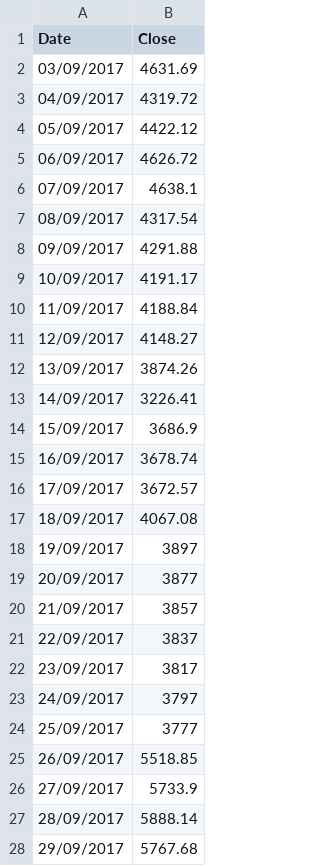
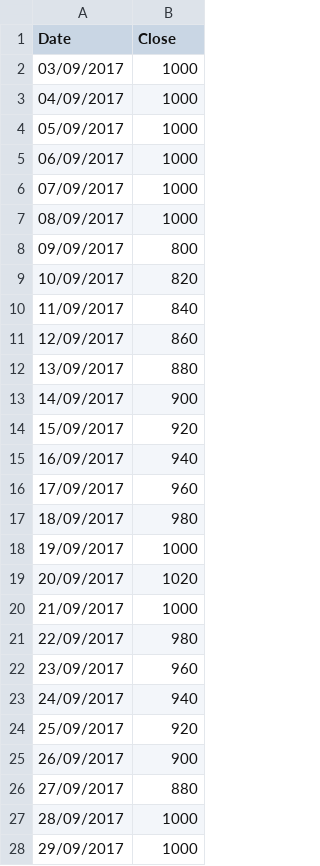
Before and after one commit to vcharretier/Trading-algorithm, a CSV file: csv/BTC_test.csv, drawn as a sheet; only a part is shown; the diff covers the shown part only.

Commit message:
Resolve RSI bugs Remove old data.rb file

```diff
--- a/csv/BTC_test.csv
+++ b/csv/BTC_test.csv
@@ -2,27 +2,27 @@ Date, Close
-03/09/2017,4631.69
-04/09/2017,4319.72
-05/09/2017,4422.12
-06/09/2017,4626.72
-07/09/2017,4638.1
-08/09/2017,4317.54
-09/09/2017,4291.88
-10/09/2017,4191.17
-11/09/2017,4188.84
-12/09/2017,4148.27
-13/09/2017,3874.26
-14/09/2017,3226.41
-15/09/2017,3686.9
-16/09/2017,3678.74
-17/09/2017,3672.57
-18/09/2017,4067.08
-19/09/2017,3897
-20/09/2017,3877
-21/09/2017,3857
-22/09/2017,3837
-23/09/2017,3817
-24/09/2017,3797
-25/09/2017,3777
-26/09/2017,5518.85
-27/09/2017,5733.9
-28/09/2017,5888.14
-29/09/2017,5767.68
+03/09/2017,1000
+04/09/2017,1000
+05/09/2017,1000
+06/09/2017,1000
+07/09/2017,1000
+08/09/2017,1000
+09/09/2017,800
+10/09/2017,820
+11/09/2017,840
+12/09/2017,860
+13/09/2017,880
+14/09/2017,900
+15/09/2017,920
+16/09/2017,940
+17/09/2017,960
+18/09/2017,980
+19/09/2017,1000
+20/09/2017,1020
+21/09/2017,1000
+22/09/2017,980
+23/09/2017,960
+24/09/2017,940
+25/09/2017,920
+26/09/2017,900
+27/09/2017,880
+28/09/2017,1000
+29/09/2017,1000
```
Also changed, not shown: 65 edited cells elsewhere in this file, 5 other files.
